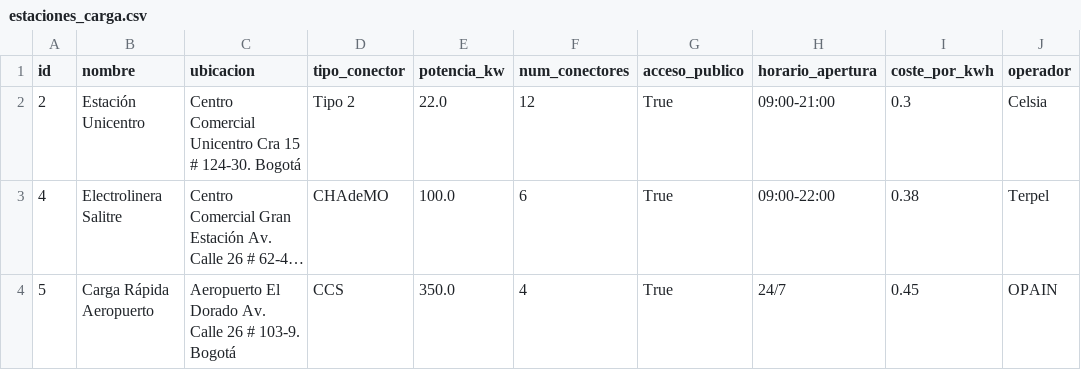
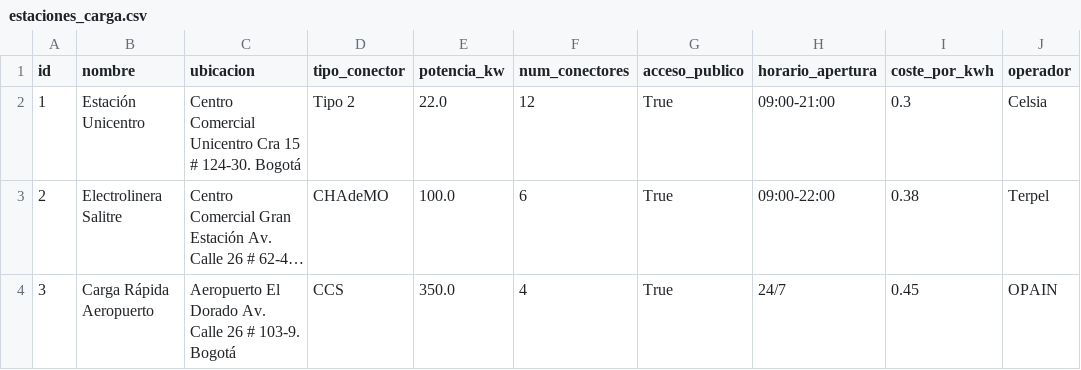
Before and after one commit to jhgar059/dev_electric_cars, a CSV file: datos/estaciones_carga.csv, drawn as a sheet; long unchanged cells end in …; the diff names each change by its address in the sheet, - before the commit and + after, or states it on an @@ line.

```diff
--- a/datos/estaciones_carga.csv
+++ b/datos/estaciones_carga.csv
-A2 (id): 2
+A2 (id): 1
-A3 (id): 4
+A3 (id): 2
-A4 (id): 5
+A4 (id): 3
```
Also changed, not shown: datos/dificultad_carga.csv, eliminados/dificultad_carga_eliminados.csv, 5 other files.
